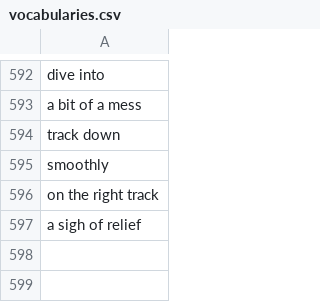
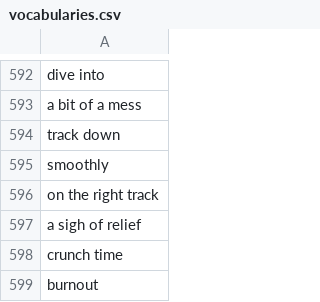
Before and after one commit to muhfaris/english-vocabulary, a CSV file: vocabularies.csv, drawn as a sheet; only a part is shown, gaps mark what is left out; the diff names each change by its address in the sheet, - before the commit and + after, or states it on an @@ line.

```diff
--- a/vocabularies.csv
+++ b/vocabularies.csv
+row 598: crunch time
+row 599: burnout
```
Also changed, not shown: stories.csv, 2 other files.
